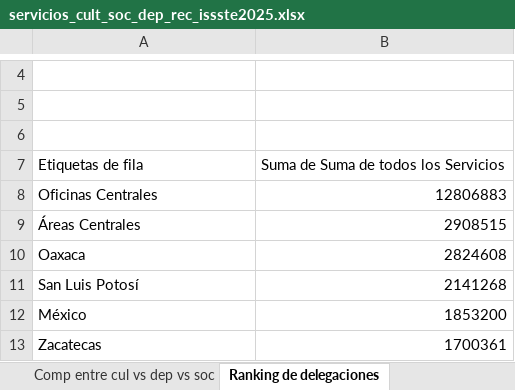
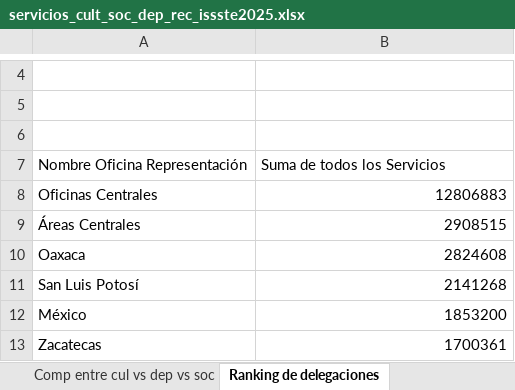
Before and after one commit to SaitoM17/servicios_cul_soci_depor_recre, an Excel workbook: data/processed/servicios_cult_soc_dep_rec_issste2025.xlsx, sheet Ranking de delegaciones, drawn as a sheet; only a part is shown, gaps mark what is left out; values as stored, in another font and other column widths than the file's, no borders; removed rows and columns are numbered as before the commit, all else as after; the diff names each change by its address in the sheet, - before the commit and + after, or states it on an @@ line.

Commit message:
refactor: Cambio de nombre a encabezados de algunas columnas

```diff
--- a/data/processed/servicios_cult_soc_dep_rec_issste2025.xlsx (sheet Ranking de delegaciones)
+++ b/data/processed/servicios_cult_soc_dep_rec_issste2025.xlsx (sheet Ranking de delegaciones)
-row 7: Etiquetas de fila | Suma de Suma de todos los Servicios
+row 7: Nombre Oficina Representación | Suma de todos los Servicios
```
Also changed, not shown: sheet Servios deportivos por año, sheet Comp entre cul vs dep vs soc.
